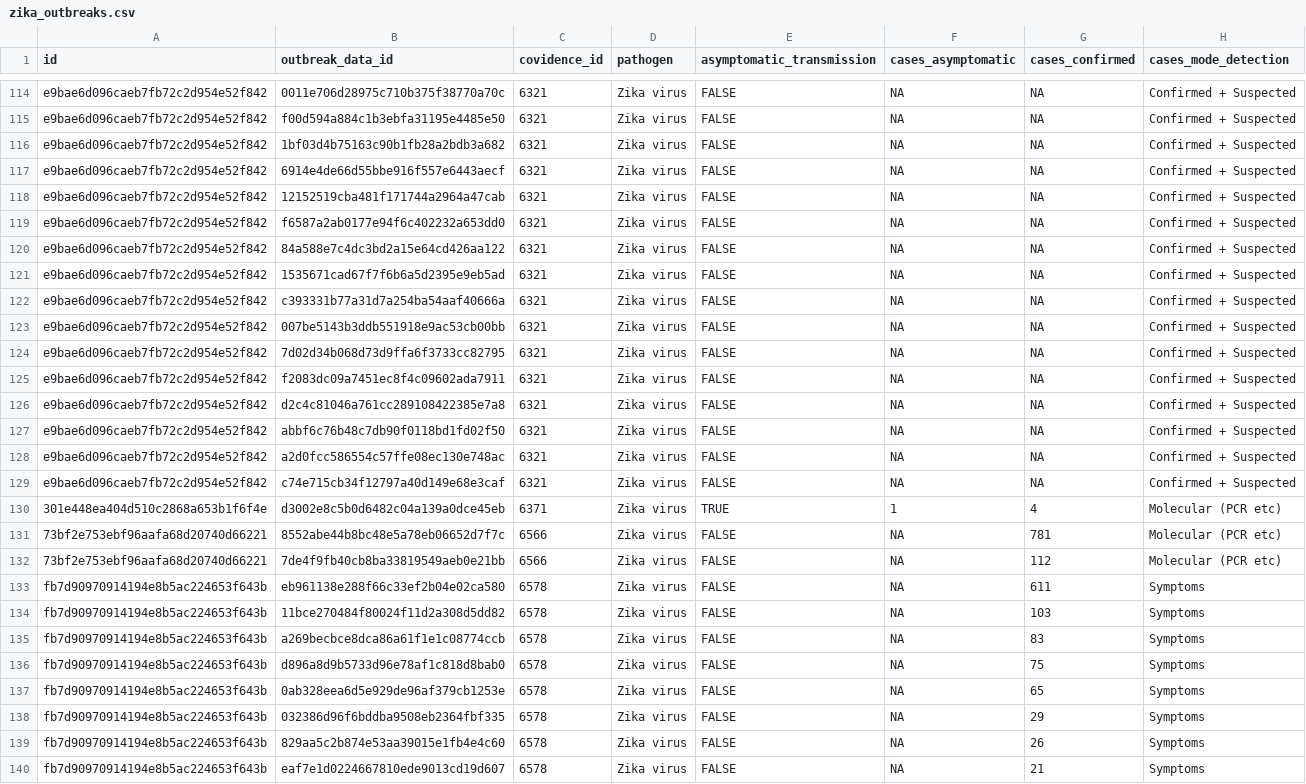
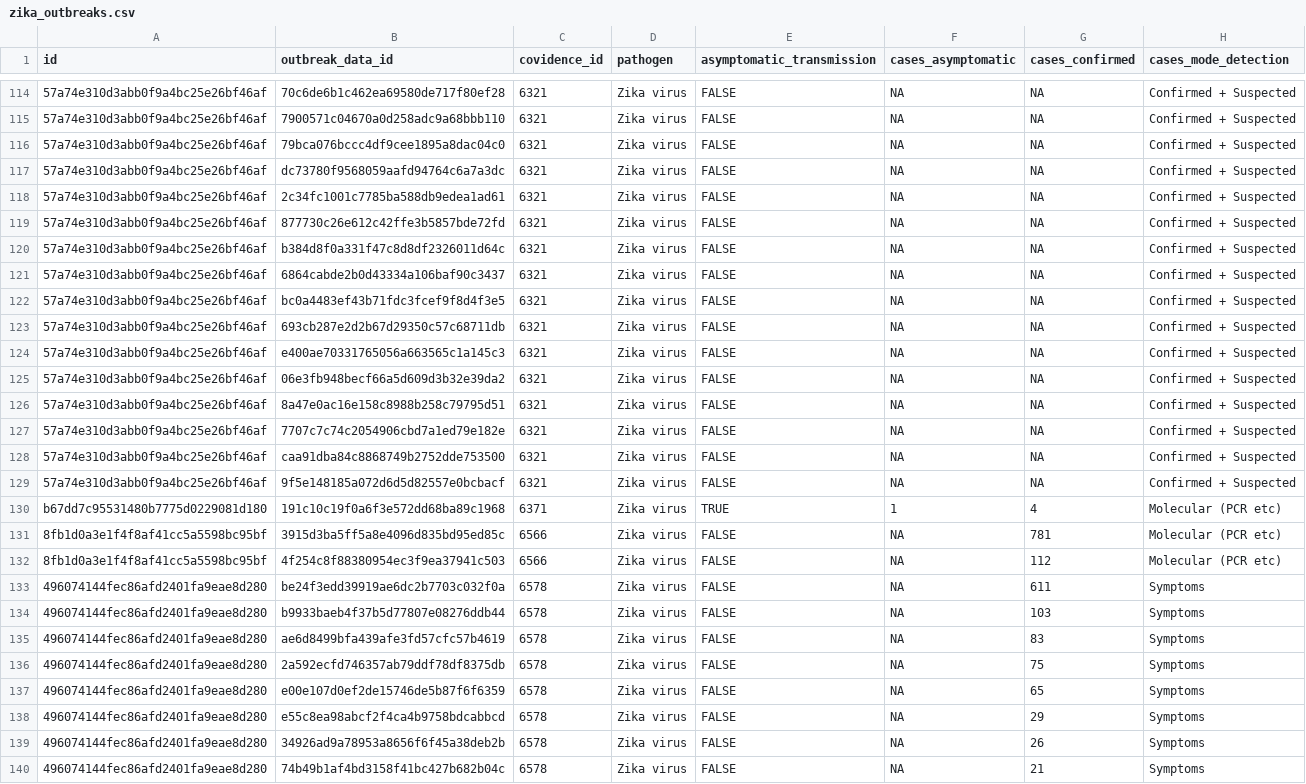
Before and after one commit to mrc-ide/epireview, a CSV file: inst/extdata/zika_outbreaks.csv, drawn as a sheet; only a part is shown, gaps mark what is left out; the diff covers the shown part only; the diff names each change by its address in the sheet, - before the commit and + after, or states it on an @@ line.

```diff
--- a/inst/extdata/zika_outbreaks.csv
+++ b/inst/extdata/zika_outbreaks.csv
-A114:A129 (id): e9bae6d096caeb7fb72c2d954e52f842
+A114:A129 (id): 57a74e310d3abb0f9a4bc25e26bf46af
-B114 (outbreak_data_id): 0011e706d28975c710b375f38770a70c
+B114 (outbreak_data_id): 70c6de6b1c462ea69580de717f80ef28
-B115 (outbreak_data_id): f00d594a884c1b3ebfa31195e4485e50
+B115 (outbreak_data_id): 7900571c04670a0d258adc9a68bbb110
-B116 (outbreak_data_id): 1bf03d4b75163c90b1fb28a2bdb3a682
+B116 (outbreak_data_id): 79bca076bccc4df9cee1895a8dac04c0
-B117 (outbreak_data_id): 6914e4de66d55bbe916f557e6443aecf
+B117 (outbreak_data_id): dc73780f9568059aafd94764c6a7a3dc
-B118 (outbreak_data_id): 12152519cba481f171744a2964a47cab
+B118 (outbreak_data_id): 2c34fc1001c7785ba588db9edea1ad61
-B119 (outbreak_data_id): f6587a2ab0177e94f6c402232a653dd0
+B119 (outbreak_data_id): 877730c26e612c42ffe3b5857bde72fd
-B120 (outbreak_data_id): 84a588e7c4dc3bd2a15e64cd426aa122
+B120 (outbreak_data_id): b384d8f0a331f47c8d8df2326011d64c
-B121 (outbreak_data_id): 1535671cad67f7f6b6a5d2395e9eb5ad
+B121 (outbreak_data_id): 6864cabde2b0d43334a106baf90c3437
-B122 (outbreak_data_id): c393331b77a31d7a254ba54aaf40666a
+B122 (outbreak_data_id): bc0a4483ef43b71fdc3fcef9f8d4f3e5
-B123 (outbreak_data_id): 007be5143b3ddb551918e9ac53cb00bb
+B123 (outbreak_data_id): 693cb287e2d2b67d29350c57c68711db
-B124 (outbreak_data_id): 7d02d34b068d73d9ffa6f3733cc82795
+B124 (outbreak_data_id): e400ae70331765056a663565c1a145c3
-B125 (outbreak_data_id): f2083dc09a7451ec8f4c09602ada7911
+B125 (outbreak_data_id): 06e3fb948becf66a5d609d3b32e39da2
-B126 (outbreak_data_id): d2c4c81046a761cc289108422385e7a8
+B126 (outbreak_data_id): 8a47e0ac16e158c8988b258c79795d51
-B127 (outbreak_data_id): abbf6c76b48c7db90f0118bd1fd02f50
+B127 (outbreak_data_id): 7707c7c74c2054906cbd7a1ed79e182e
-B128 (outbreak_data_id): a2d0fcc586554c57ffe08ec130e748ac
+B128 (outbreak_data_id): caa91dba84c8868749b2752dde753500
-B129 (outbreak_data_id): c74e715cb34f12797a40d149e68e3caf
+B129 (outbreak_data_id): 9f5e148185a072d6d5d82557e0bcbacf
-A130 (id): 301e448ea404d510c2868a653b1f6f4e
+A130 (id): b67dd7c95531480b7775d0229081d180
-B130 (outbreak_data_id): d3002e8c5b0d6482c04a139a0dce45eb
+B130 (outbreak_data_id): 191c10c19f0a6f3e572dd68ba89c1968
-A131:A132 (id): 73bf2e753ebf96aafa68d20740d66221
+A131:A132 (id): 8fb1d0a3e1f4f8af41cc5a5598bc95bf
-B131 (outbreak_data_id): 8552abe44b8bc48e5a78eb06652d7f7c
+B131 (outbreak_data_id): 3915d3ba5ff5a8e4096d835bd95ed85c
-B132 (outbreak_data_id): 7de4f9fb40cb8ba33819549aeb0e21bb
+B132 (outbreak_data_id): 4f254c8f88380954ec3f9ea37941c503
-A133:A140 (id): fb7d90970914194e8b5ac224653f643b
+A133:A140 (id): 496074144fec86afd2401fa9eae8d280
-B133 (outbreak_data_id): eb961138e288f66c33ef2b04e02ca580
+B133 (outbreak_data_id): be24f3edd39919ae6dc2b7703c032f0a
-B134 (outbreak_data_id): 11bce270484f80024f11d2a308d5dd82
+B134 (outbreak_data_id): b9933baeb4f37b5d77807e08276ddb44
-B135 (outbreak_data_id): a269becbce8dca86a61f1e1c08774ccb
+B135 (outbreak_data_id): ae6d8499bfa439afe3fd57cfc57b4619
-B136 (outbreak_data_id): d896a8d9b5733d96e78af1c818d8bab0
+B136 (outbreak_data_id): 2a592ecfd746357ab79ddf78df8375db
-B137 (outbreak_data_id): 0ab328eea6d5e929de96af379cb1253e
+B137 (outbreak_data_id): e00e107d0ef2de15746de5b87f6f6359
-B138 (outbreak_data_id): 032386d96f6bddba9508eb2364fbf335
+B138 (outbreak_data_id): e55c8ea98abcf2f4ca4b9758bdcabbcd
-B139 (outbreak_data_id): 829aa5c2b874e53aa39015e1fb4e4c60
+B139 (outbreak_data_id): 34926ad9a78953a8656f6f45a38deb2b
-B140 (outbreak_data_id): eaf7e1d0224667810ede9013cd19d607
+B140 (outbreak_data_id): 74b49b1af4bd3158f41bc427b682b04c
```
Also changed, not shown: 138 edited cells elsewhere in this file, inst/extdata/zika_models.csv, 3 other files.
